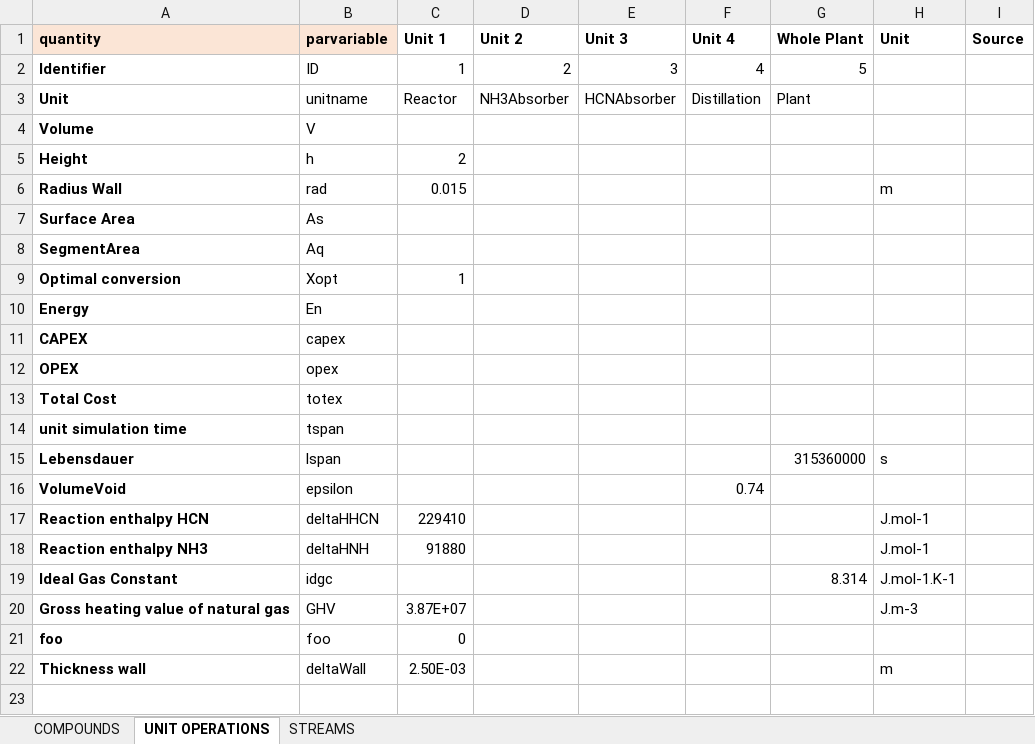
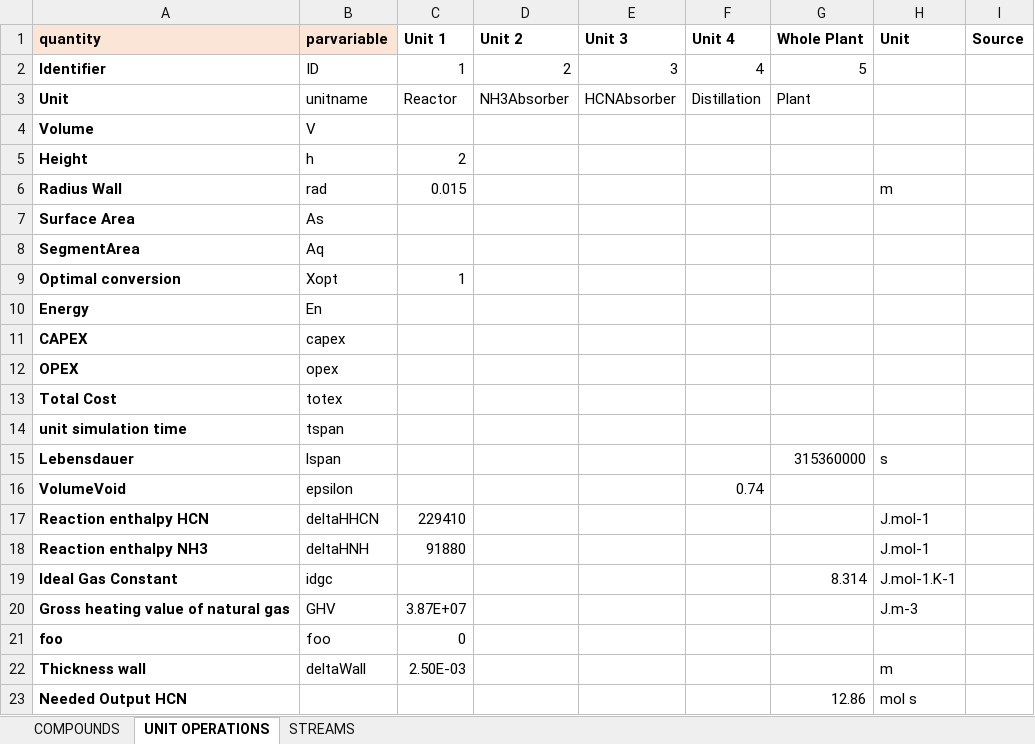
Before and after one commit to triceert/CS, an Excel workbook: MatlabWD/Data.xlsx, sheet UNIT OPERATIONS, drawn as a sheet; values as stored, in another font and other column widths than the file's, no borders; the diff names each change by its address in the sheet, - before the commit and + after, or states it on an @@ line.

Commit message:
Excel Change

```diff
--- a/MatlabWD/Data.xlsx (sheet UNIT OPERATIONS)
+++ b/MatlabWD/Data.xlsx (sheet UNIT OPERATIONS)
+row 23: Needed Output HCN |  |  |  |  |  | 12.86 | mol s
```
Also changed, not shown: 1 other file.
